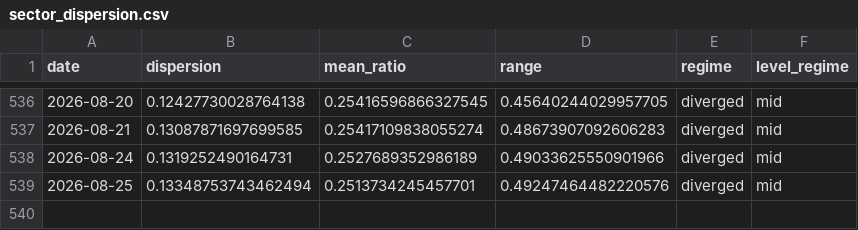
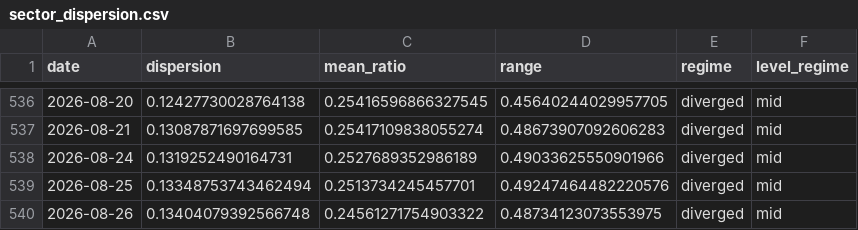
Before and after one commit to sydcurie/uptrend-dashboard, a CSV file: data/sector_dispersion.csv, drawn as a sheet; only a part is shown, gaps mark what is left out.

```diff
--- a/data/sector_dispersion.csv
+++ b/data/sector_dispersion.csv
@@ -539 +539,2 @@ date,dispersion,mean_ratio,range,regime,level_regime
 2026-08-25,0.13348753743462494,0.2513734245457701,0.49247464482220576,diverged,mid
+2026-08-26,0.13404079392566748,0.24561271754903322,0.48734123073553975,diverged,mid
```
Also changed, not shown: data/industry_summary.csv, data/sector_summary.csv, 2 other files.
